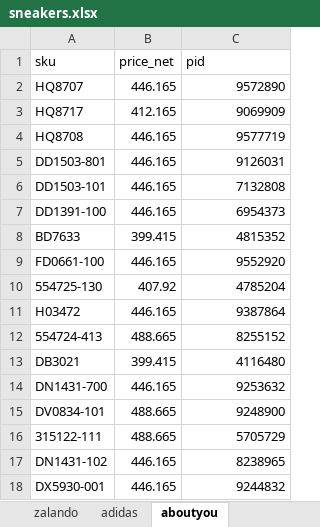
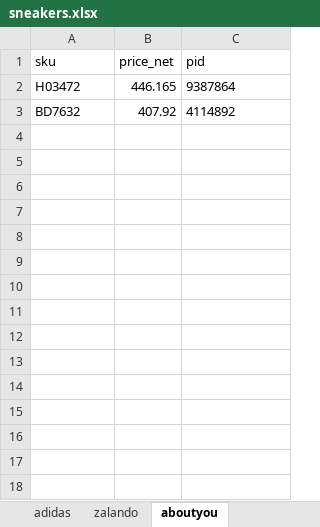
Before and after one commit to nudam00/BestSizeChecker, an Excel workbook: input/sneakers.xlsx, sheet aboutyou, drawn as a sheet; values as stored, in another font and other column widths than the file's, no borders; removed rows and columns are numbered as before the commit, all else as after; the diff names each change by its address in the sheet, - before the commit and + after, or states it on an @@ line.

```diff
--- a/input/sneakers.xlsx (sheet aboutyou)
+++ b/input/sneakers.xlsx (sheet aboutyou)
@@ sheet tab order changed: adidas | zalando | aboutyou @@
-row 2: HQ8707 | 446.165 | 9572890
-row 3: HQ8717 | 412.165 | 9069909
-row 4: HQ8708 | 446.165 | 9577719
-row 5: DD1503-801 | 446.165 | 9126031
-row 6: DD1503-101 | 446.165 | 7132808
-row 7: DD1391-100 | 446.165 | 6954373
-row 8: BD7633 | 399.415 | 4815352
-row 9: FD0661-100 | 446.165 | 9552920
-row 10: 554725-130 | 407.92 | 4785204
-C2 alignment: right
+C2 alignment: left
-row 12: 554724-413 | 488.665 | 8255152
-row 13: DB3021 | 399.415 | 4116480
-row 14: DN1431-700 | 446.165 | 9253632
-row 15: DV0834-101 | 488.665 | 9248900
-row 16: 315122-111 | 488.665 | 5705729
-row 17: DN1431-102 | 446.165 | 8238965
-row 18: DX5930-001 | 446.165 | 9244832
+row 3: BD7632 | 407.92 | 4114892
```
Also changed, not shown: sheet zalando, sheet adidas, formulas that keep their value, output/sizes.xlsx, 3 other files.
